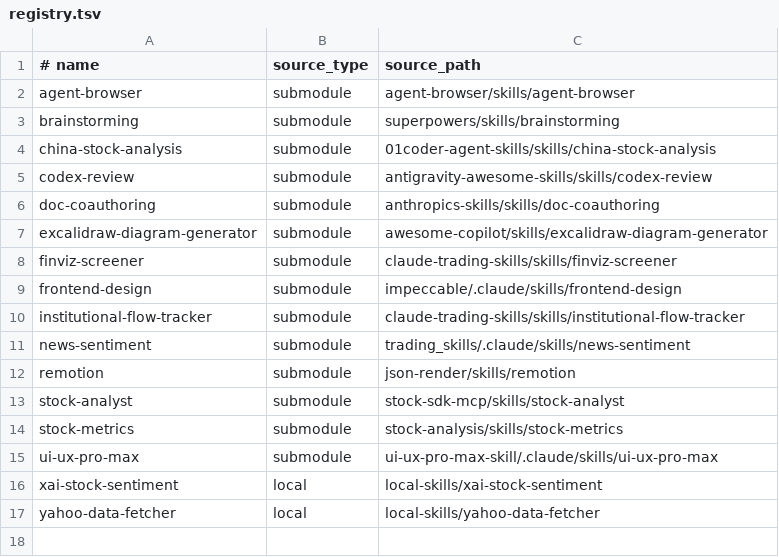
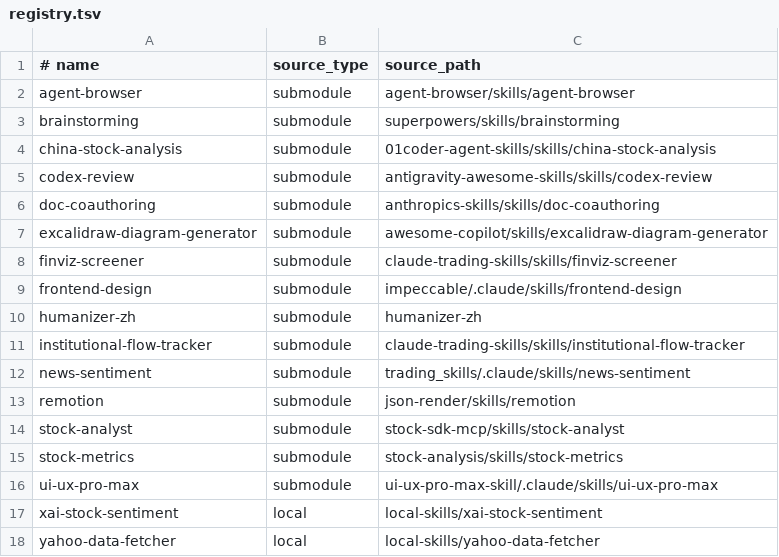
Before and after one commit to zhangga/aihub, a TSV file: skills/registry.tsv, drawn as a sheet; the diff names each change by its address in the sheet, - before the commit and + after, or states it on an @@ line.

Commit message:
add skill

```diff
--- a/skills/registry.tsv
+++ b/skills/registry.tsv
+row 10: humanizer-zh | submodule | humanizer-zh
```
Also changed, not shown: skills/bundles.tsv, 11 other files.
